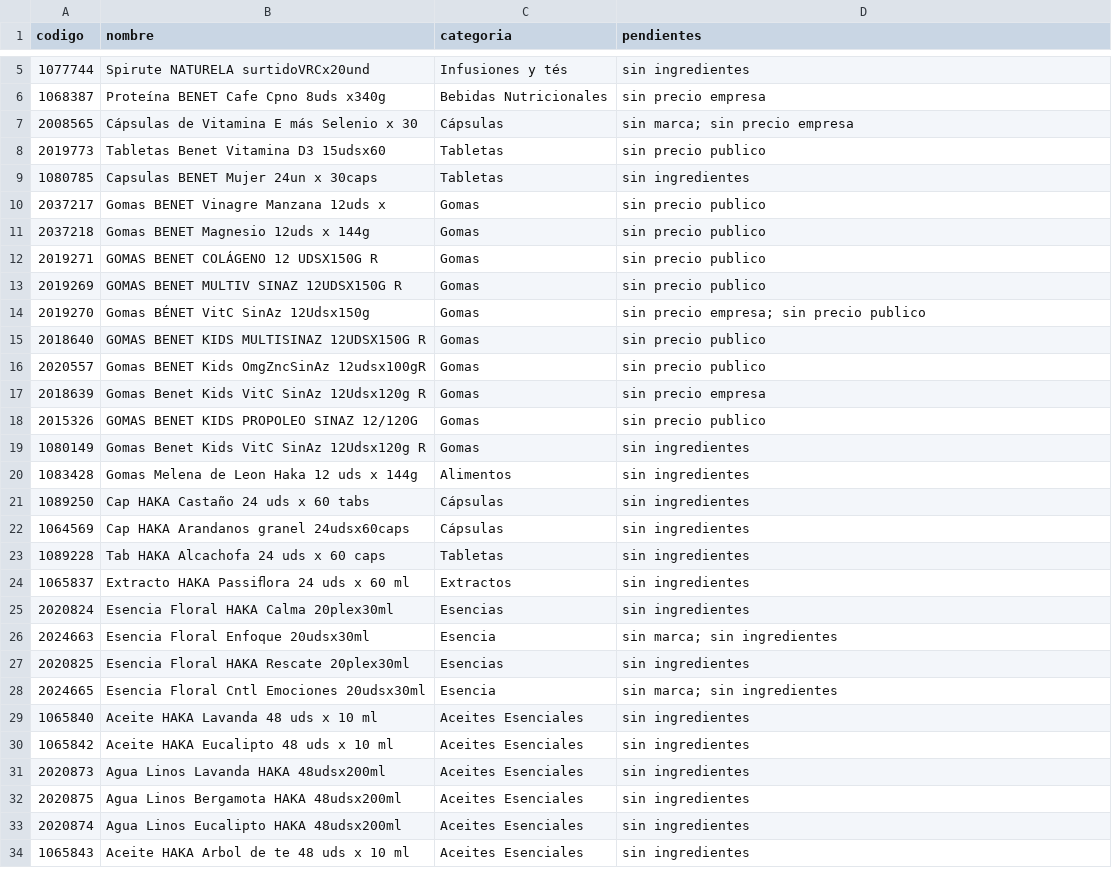
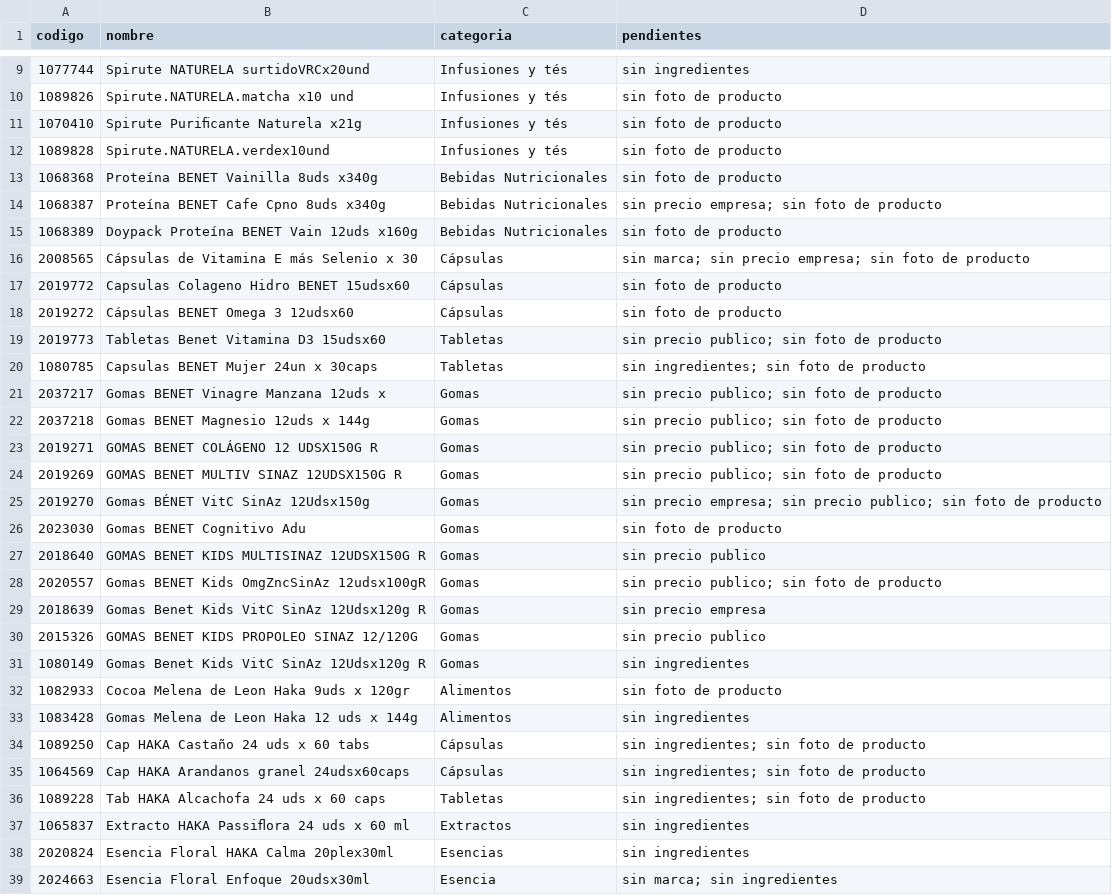
Before and after one commit to pracsegmentos/catalogo-bienestar-nutresa, a CSV file: PENDIENTES_REVISION.csv, drawn as a sheet; only a part is shown, gaps mark what is left out; the shorter side is filled out with more unchanged rows; the diff covers the shown part only.

Commit message:
Actualizar lista de pendientes con el nuevo estado de las fotos

```diff
--- a/PENDIENTES_REVISION.csv
+++ b/PENDIENTES_REVISION.csv
@@ -5,13 +9,21 @@ codigo,nombre,categoria,pendientes
 1077744,Spirute NATURELA surtidoVRCx20und,Infusiones y tés,sin ingredientes
-1068387,Proteína BENET Cafe Cpno 8uds x340g,Bebidas Nutricionales,sin precio empresa
-2008565,Cápsulas de Vitamina E más Selenio x 30,Cápsulas,sin marca; sin precio empresa
-2019773,Tabletas Benet Vitamina D3 15udsx60,Tabletas,sin precio publico
-1080785,Capsulas BENET Mujer 24un x 30caps,Tabletas,sin ingredientes
-2037217,Gomas BENET Vinagre Manzana 12uds x,Gomas,sin precio publico
-2037218,Gomas BENET Magnesio 12uds x 144g,Gomas,sin precio publico
-2019271,GOMAS BENET COLÁGENO 12 UDSX150G R,Gomas,sin precio publico
-2019269,GOMAS BENET MULTIV SINAZ 12UDSX150G R,Gomas,sin precio publico
-2019270,Gomas BÉNET VitC SinAz 12Udsx150g,Gomas,sin precio empresa; sin precio publico
+1089826,Spirute.NATURELA.matcha x10 und,Infusiones y tés,sin foto de producto
+1070410,Spirute Puriﬁcante Naturela x21g,Infusiones y tés,sin foto de producto
+1089828,Spirute.NATURELA.verdex10und,Infusiones y tés,sin foto de producto
+1068368,Proteína BENET Vainilla 8uds x340g,Bebidas Nutricionales,sin foto de producto
+1068387,Proteína BENET Cafe Cpno 8uds x340g,Bebidas Nutricionales,sin precio empresa; sin foto de producto
+1068389,Doypack Proteína BENET Vain 12uds x160g,Bebidas Nutricionales,sin foto de producto
+2008565,Cápsulas de Vitamina E más Selenio x 30,Cápsulas,sin marca; sin precio empresa; sin foto de producto
+2019772,Capsulas Colageno Hidro BENET 15udsx60,Cápsulas,sin foto de producto
+2019272,Cápsulas BENET Omega 3 12udsx60,Cápsulas,sin foto de producto
+2019773,Tabletas Benet Vitamina D3 15udsx60,Tabletas,sin precio publico; sin foto de producto
+1080785,Capsulas BENET Mujer 24un x 30caps,Tabletas,sin ingredientes; sin foto de producto
+2037217,Gomas BENET Vinagre Manzana 12uds x,Gomas,sin precio publico; sin foto de producto
+2037218,Gomas BENET Magnesio 12uds x 144g,Gomas,sin precio publico; sin foto de producto
+2019271,GOMAS BENET COLÁGENO 12 UDSX150G R,Gomas,sin precio publico; sin foto de producto
+2019269,GOMAS BENET MULTIV SINAZ 12UDSX150G R,Gomas,sin precio publico; sin foto de producto
+2019270,Gomas BÉNET VitC SinAz 12Udsx150g,Gomas,sin precio empresa; sin precio publico; sin foto de producto
+2023030,Gomas BENET Cognitivo Adu,Gomas,sin foto de producto
 2018640,GOMAS BENET KIDS MULTISINAZ 12UDSX150G R,Gomas,sin precio publico
-2020557,Gomas BENET Kids OmgZncSinAz 12udsx100gR,Gomas,sin precio publico
+2020557,Gomas BENET Kids OmgZncSinAz 12udsx100gR,Gomas,sin precio publico; sin foto de producto
 2018639,Gomas Benet Kids VitC SinAz 12Udsx120g R,Gomas,sin precio empresa
@@ -19,6 +31,7 @@ codigo,nombre,categoria,pendientes
 1080149,Gomas Benet Kids VitC SinAz 12Udsx120g R,Gomas,sin ingredientes
+1082933,Cocoa Melena de Leon Haka 9uds x 120gr,Alimentos,sin foto de producto
 1083428,Gomas Melena de Leon Haka 12 uds x 144g,Alimentos,sin ingredientes
-1089250,Cap HAKA Castaño 24 uds x 60 tabs,Cápsulas,sin ingredientes
-1064569,Cap HAKA Arandanos granel 24udsx60caps,Cápsulas,sin ingredientes
-1089228,Tab HAKA Alcachofa 24 uds x 60 caps,Tabletas,sin ingredientes
+1089250,Cap HAKA Castaño 24 uds x 60 tabs,Cápsulas,sin ingredientes; sin foto de producto
+1064569,Cap HAKA Arandanos granel 24udsx60caps,Cápsulas,sin ingredientes; sin foto de producto
+1089228,Tab HAKA Alcachofa 24 uds x 60 caps,Tabletas,sin ingredientes; sin foto de producto
 1065837,Extracto HAKA Passiﬂora 24 uds x 60 ml,Extractos,sin ingredientes
```
Also changed, not shown: 22 added rows and 32 edited cells elsewhere in this file.
